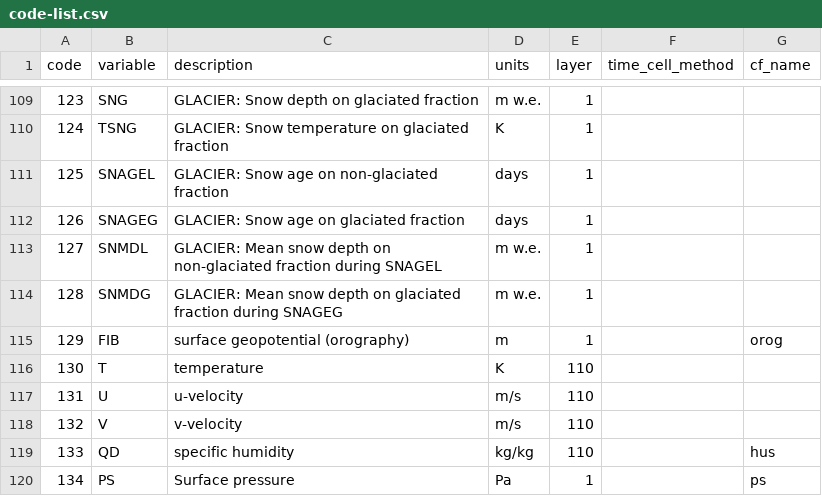
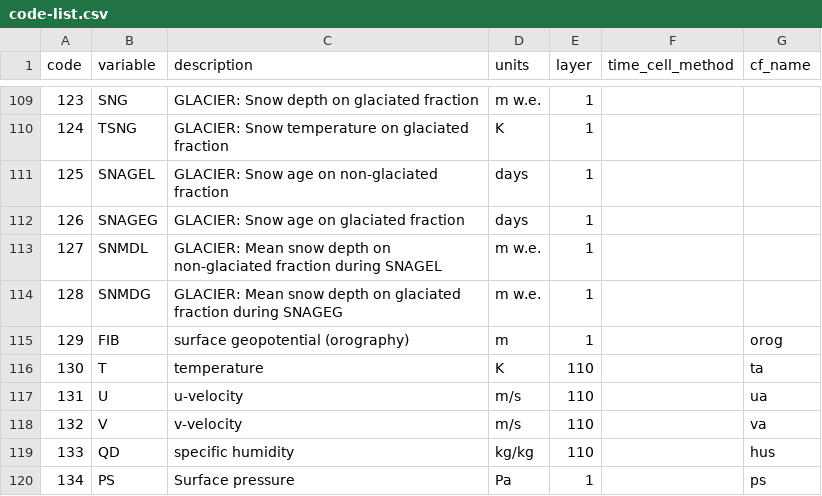
Before and after one commit to remo-rcm/tables, a CSV file: code-list/code-list.csv, drawn as a sheet; only a part is shown, gaps mark what is left out.

Commit message:
Update code-list.csv

```diff
--- a/code-list/code-list.csv
+++ b/code-list/code-list.csv
@@ -115,5 +115,5 @@ code,variable,description,units,layer,time_cell_method,cf_name
 129,FIB,surface geopotential (orography),m,1,,orog
-130,T,temperature,K,110,,
-131,U,u-velocity,m/s,110,,
-132,V,v-velocity,m/s,110,,
+130,T,temperature,K,110,,ta
+131,U,u-velocity,m/s,110,,ua
+132,V,v-velocity,m/s,110,,va
 133,QD,specific humidity,kg/kg,110,,hus
```
